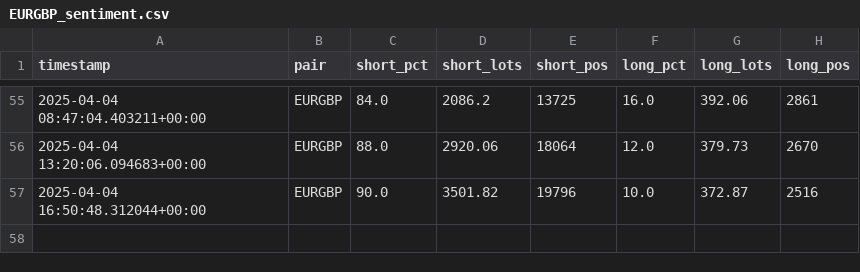
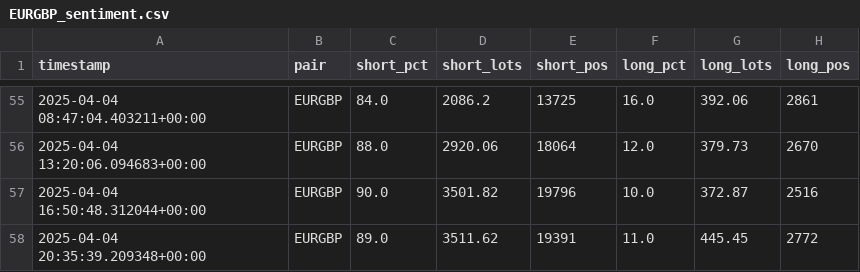
Before and after one commit to leslypierre/dumb-money-index, a CSV file: data_sentiment/EURGBP_sentiment.csv, drawn as a sheet; only a part is shown, gaps mark what is left out; the diff names each change by its address in the sheet, - before the commit and + after, or states it on an @@ line.

```diff
--- a/data_sentiment/EURGBP_sentiment.csv
+++ b/data_sentiment/EURGBP_sentiment.csv
+row 58: 2025-04-04 20:35:39.209348+00:00 | EURGBP | 89.0 | 3511.62 | 19391 | 11.0 | 445.45 | 2772
```
Also changed, not shown: data_sentiment/AUDCAD_sentiment.csv, data_sentiment/EURUSD_sentiment.csv, 25 other files.
